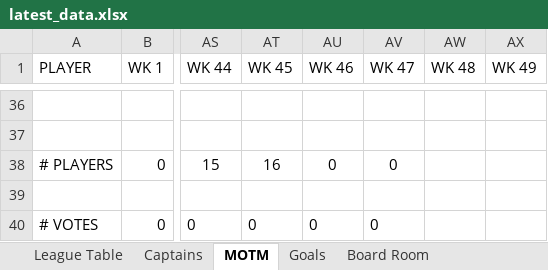
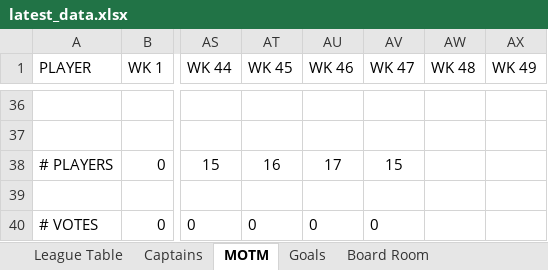
Before and after one commit to stateside2/marlow-dukes, an Excel workbook: data/latest_data.xlsx, sheet MOTM, drawn as a sheet; only a part is shown, gaps mark what is left out; values as stored, in another font and other column widths than the file's, no borders; charts and pictures not drawn; the diff names each change by its address in the sheet, - before the commit and + after, or states it on an @@ line.

```diff
--- a/data/latest_data.xlsx (sheet MOTM)
+++ b/data/latest_data.xlsx (sheet MOTM)
-AU38 (WK 46): 0
+AU38 (WK 46): 17
-AV38 (WK 47): 0
+AV38 (WK 47): 15
```
Also changed, not shown: sheet League Table, sheet Goals, sheet Captains, sheet Board Room, formulas that keep their value, hidden cells, 3 other files.
